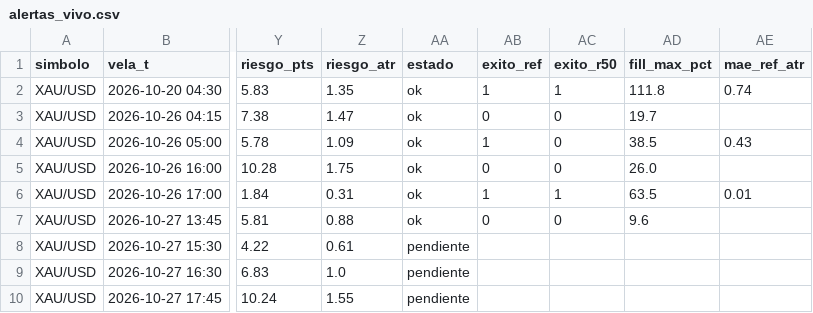
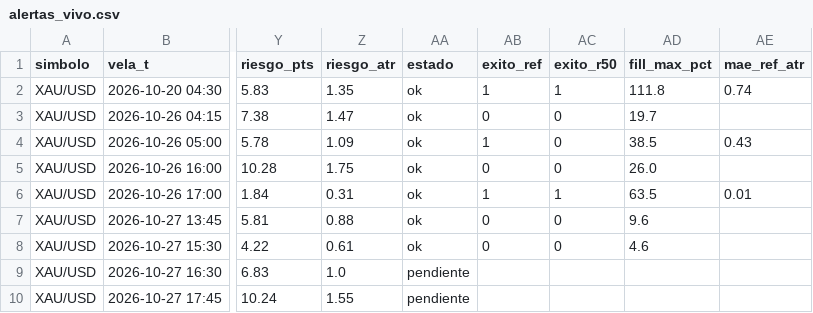
Before and after one commit to fullcostosos/paraelbot-graficos, a CSV file: datos/alertas_vivo.csv, drawn as a sheet; only a part is shown, gaps mark what is left out; the diff names each change by its address in the sheet, - before the commit and + after, or states it on an @@ line.

Commit message:
datos

```diff
--- a/datos/alertas_vivo.csv
+++ b/datos/alertas_vivo.csv
-AA8 (estado): pendiente
+AA8 (estado): ok
-AB8 (exito_ref): (empty)
+AB8 (exito_ref): 0
-AC8 (exito_r50): (empty)
+AC8 (exito_r50): 0
-AD8 (fill_max_pct): (empty)
+AD8 (fill_max_pct): 4.6
```
